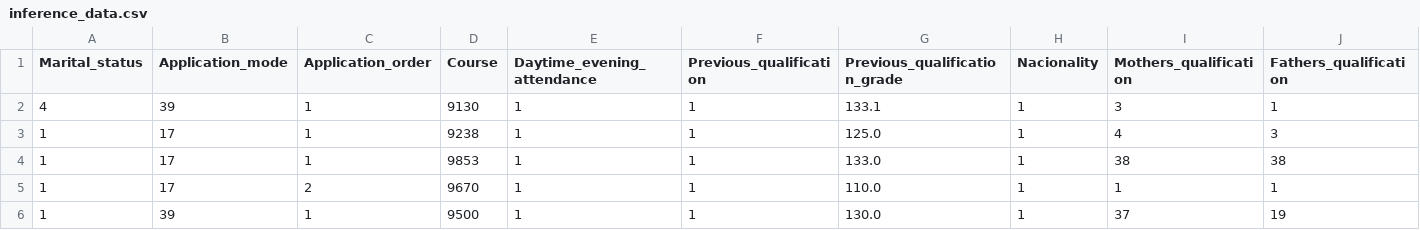
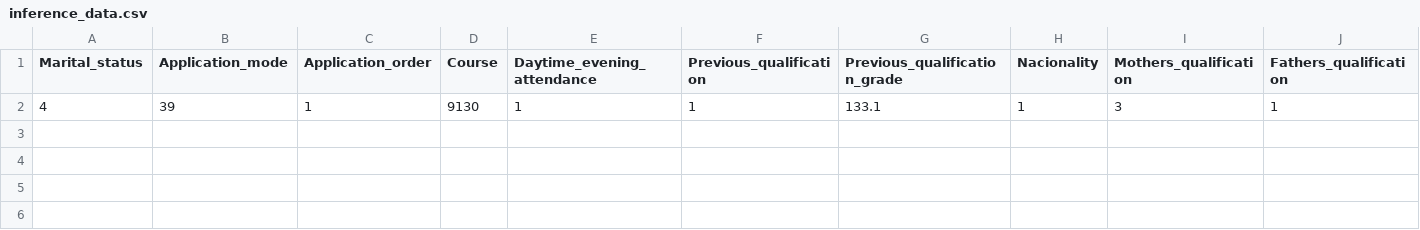
Before and after one commit to kkokonatsu/penerapan-ds-s2, a CSV file: data/inference_data.csv, drawn as a sheet; only a part is shown; rows hold the shown columns only; the diff names each change by its address in the sheet, - before the commit and + after, or states it on an @@ line.

```diff
--- a/data/inference_data.csv
+++ b/data/inference_data.csv
-row 3: 1 | 17 | 1 | 9238 | 1 | 1 | 125.0 | 1 | 4 | 3
-row 4: 1 | 17 | 1 | 9853 | 1 | 1 | 133.0 | 1 | 38 | 38
-row 5: 1 | 17 | 2 | 9670 | 1 | 1 | 110.0 | 1 | 1 | 1
-row 6: 1 | 39 | 1 | 9500 | 1 | 1 | 130.0 | 1 | 37 | 19
```
Also changed, not shown: data/false_inference_data.csv, 1 other file.
